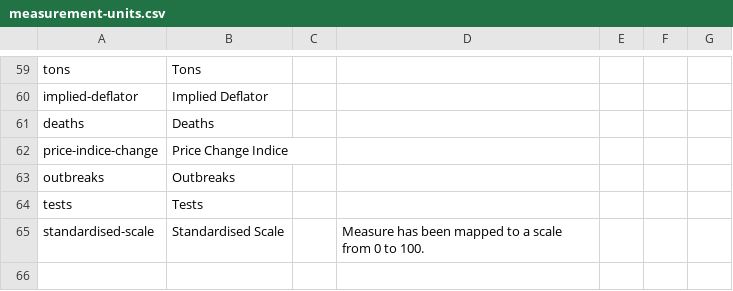
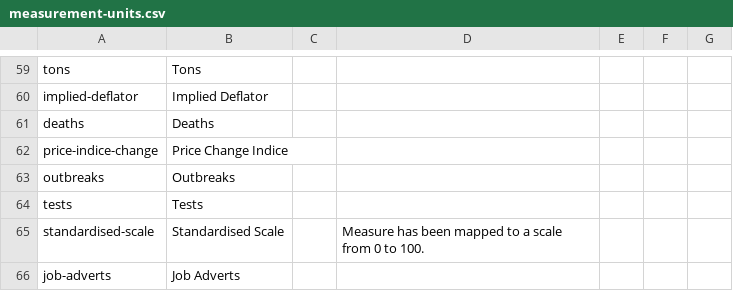
Before and after one commit to GSS-Cogs/ref_common, a CSV file: codelists/measurement-units.csv, drawn as a sheet; only a part is shown, gaps mark what is left out; the diff names each change by its address in the sheet, - before the commit and + after, or states it on an @@ line.

```diff
--- a/codelists/measurement-units.csv
+++ b/codelists/measurement-units.csv
+row 66: job-adverts | Job Adverts
```
Also changed, not shown: measures.csv.
